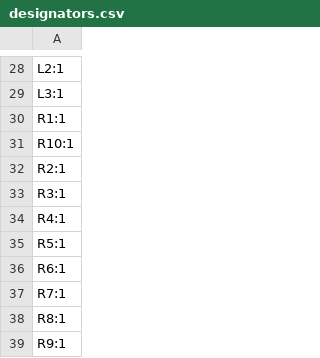
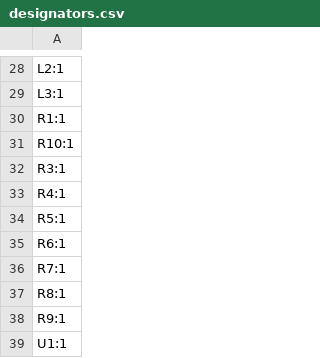
Before and after one commit to burgrp/nanook-as, a CSV file: board/production/designators.csv, drawn as a sheet; only a part is shown, gaps mark what is left out; the shorter side is filled out with more unchanged rows; the diff names each change by its address in the sheet, - before the commit and + after, or states it on an @@ line.

```diff
--- a/board/production/designators.csv
+++ b/board/production/designators.csv
-row 32: R2:1
```
Also changed, not shown: board/production/bom.csv, board/production/positions.csv, 4 other files.
